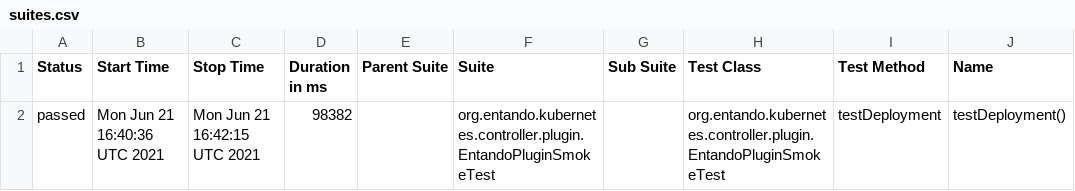
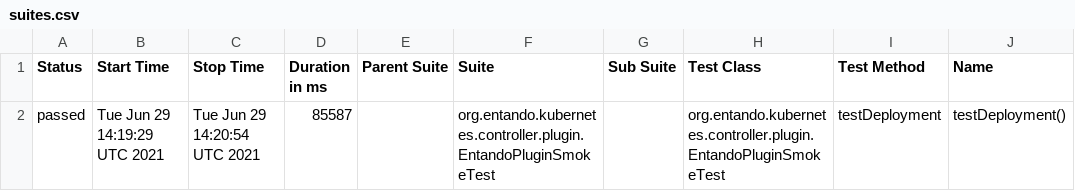
Before and after one commit to entando-k8s/devops-results-06-07-2021, a CSV file: entando-k8s-plugin-controller/PR-27/allure-smoke-reports/data/suites.csv, drawn as a sheet; only a part is shown; the diff names each change by its address in the sheet, - before the commit and + after, or states it on an @@ line.

Commit message:
Publishing files for path entando-k8s-plugin-controller/PR-27

```diff
--- a/entando-k8s-plugin-controller/PR-27/allure-smoke-reports/data/suites.csv
+++ b/entando-k8s-plugin-controller/PR-27/allure-smoke-reports/data/suites.csv
-B2 (Start Time): Mon Jun 21 16:40:36 UTC 2021
+B2 (Start Time): Tue Jun 29 14:19:29 UTC 2021
-C2 (Stop Time): Mon Jun 21 16:42:15 UTC 2021
+C2 (Stop Time): Tue Jun 29 14:20:54 UTC 2021
-D2 (Duration in ms): 98382
+D2 (Duration in ms): 85587
```
Also changed, not shown: 17 other files.
